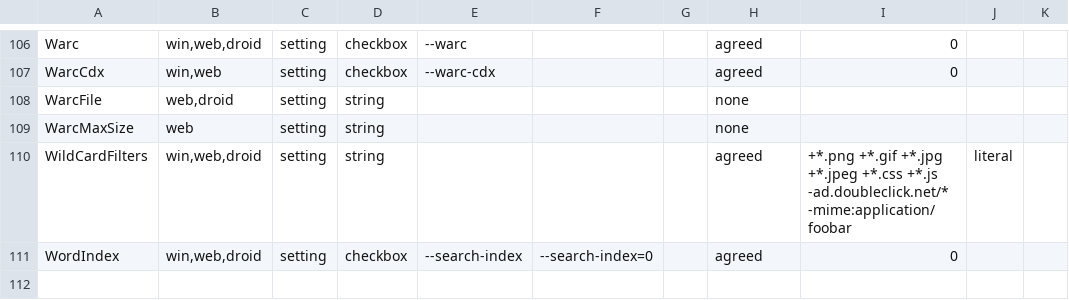
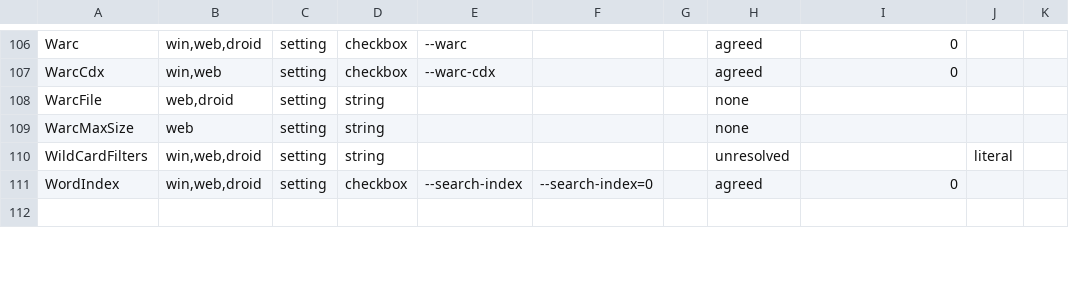
Before and after one commit to xroche/httrack, a TSV file: winprofile-keys.tsv, drawn as a sheet; only a part is shown, gaps mark what is left out; the diff covers the shown part only.

Commit message:
Review fixes: the table was asserting agreement nobody had checked
Five string rows were marked agreed on WinHTTrack's value alone. The diff that
was supposed to catch that ran over cells my extraction had left empty, so it
compared nothing and reported no differences: a sound check over a silently
empty candidate list. UserID, WildCardFilters, BuildString, Footer and
AcceptLanguage are unresolved, which is what they are.

The test caught none of it, and none of five other mutants either, the worst
being a list base flipped from 0 to 1, which is #1323 exactly. It now derives
each list row's base and cardinality, each default, and each checkbox's flag
pair from this repo and compares. 157 checks where there were 44, and the
counts come back from the comparison rather than sitting beside it, so removing
a check drops the count through the floor.

The generator rejects bytes outside printable ASCII by line rather than dying
in the decoder, refuses padded cells and unknown kinds, and will not emit a row
whose composed_with or legacy_of names a key that is not there. A raw NUL used
to reach the C literal and break the build in the repos that include it.

Pause loses its legacy_of: httrack-android has that rename queued, not landed,
and the table describes the tree as it stands. Iso9660 gains a row, since every
build before their #124 wrote it and their reader still honours it.

Signed-off-by: Xavier Roche <roche@httrack.com>

```diff
--- a/winprofile-keys.tsv
+++ b/winprofile-keys.tsv
@@ -109,3 +109,3 @@ WarcFile	web,droid	setting	string				none
 WarcMaxSize	web	setting	string				none			
-WildCardFilters	win,web,droid	setting	string				agreed	+*.png +*.gif +*.jpg +*.jpeg +*.css +*.js -ad.doubleclick.net/* -mime:application/foobar	literal	
+WildCardFilters	win,web,droid	setting	string				unresolved		literal	
 WordIndex	win,web,droid	setting	checkbox	--search-index	--search-index=0		agreed	0		
```
Also changed, not shown: 1 added row and 9 edited cells elsewhere in this file, 3 other files.
